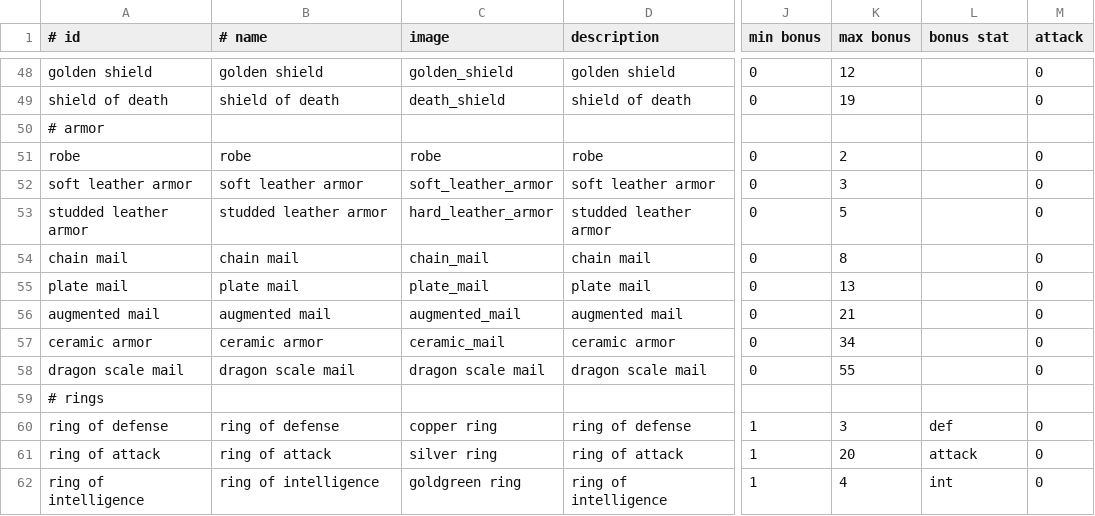
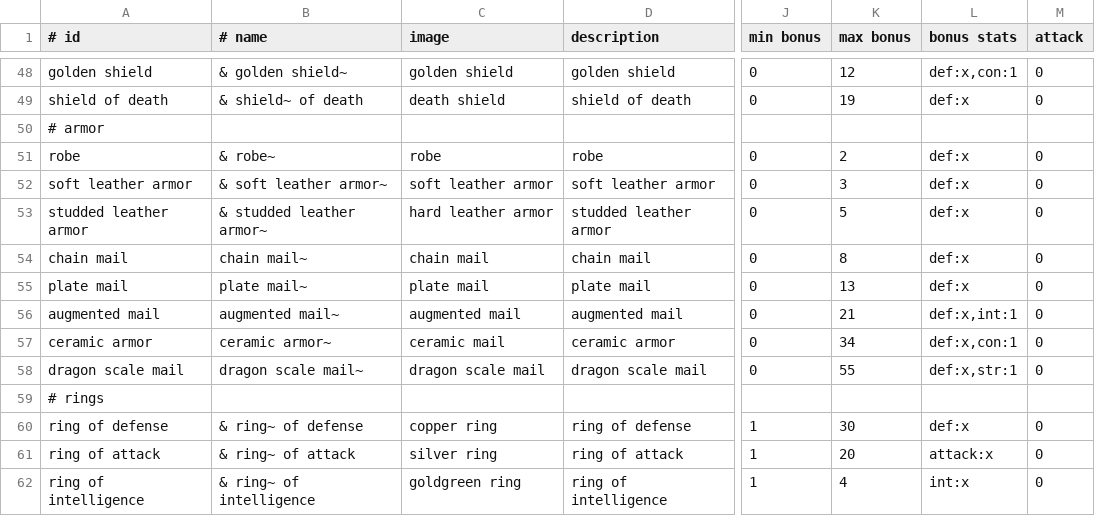
Before and after one commit to jonathanacross/pow, a TSV file: src/main/resources/data/items.tsv, drawn as a sheet; only a part is shown, gaps mark what is left out; the diff covers the shown part only; the diff names each change by its address in the sheet, - before the commit and + after, or states it on an @@ line.

Commit message:
adding item bonuses, fixing item names, updating player info/inventory windows

```diff
--- a/src/main/resources/data/items.tsv
+++ b/src/main/resources/data/items.tsv
-L1: bonus stat
+L1: bonus stats
-B48 (# name): golden shield
+B48 (# name): & golden shield~
-C48 (image): golden_shield
+C48 (image): golden shield
-L48 (bonus stats): (empty)
+L48 (bonus stats): def:x,con:1
-B49 (# name): shield of death
+B49 (# name): & shield~ of death
-C49 (image): death_shield
+C49 (image): death shield
-L49 (bonus stats): (empty)
+L49 (bonus stats): def:x
-B51 (# name): robe
+B51 (# name): & robe~
-L51:L55 (bonus stats): (empty)
+L51:L55 (bonus stats): def:x
-B52 (# name): soft leather armor
+B52 (# name): & soft leather armor~
-C52 (image): soft_leather_armor
+C52 (image): soft leather armor
-B53 (# name): studded leather armor
+B53 (# name): & studded leather armor~
-C53 (image): hard_leather_armor
+C53 (image): hard leather armor
-B54 (# name): chain mail
+B54 (# name): chain mail~
-C54 (image): chain_mail
+C54 (image): chain mail
-B55 (# name): plate mail
+B55 (# name): plate mail~
-C55 (image): plate_mail
+C55 (image): plate mail
-B56 (# name): augmented mail
+B56 (# name): augmented mail~
-C56 (image): augmented_mail
+C56 (image): augmented mail
-L56 (bonus stats): (empty)
+L56 (bonus stats): def:x,int:1
-B57 (# name): ceramic armor
+B57 (# name): ceramic armor~
-C57 (image): ceramic_mail
+C57 (image): ceramic mail
-L57 (bonus stats): (empty)
+L57 (bonus stats): def:x,con:1
-B58 (# name): dragon scale mail
+B58 (# name): dragon scale mail~
-L58 (bonus stats): (empty)
+L58 (bonus stats): def:x,str:1
-B60 (# name): ring of defense
+B60 (# name): & ring~ of defense
-K60 (max bonus): 3
+K60 (max bonus): 30
-L60 (bonus stats): def
+L60 (bonus stats): def:x
-B61 (# name): ring of attack
+B61 (# name): & ring~ of attack
-L61 (bonus stats): attack
+L61 (bonus stats): attack:x
-B62 (# name): ring of intelligence
+B62 (# name): & ring~ of intelligence
-L62 (bonus stats): int
+L62 (bonus stats): int:x
```
Also changed, not shown: 129 edited cells elsewhere in this file, 13 other files.
